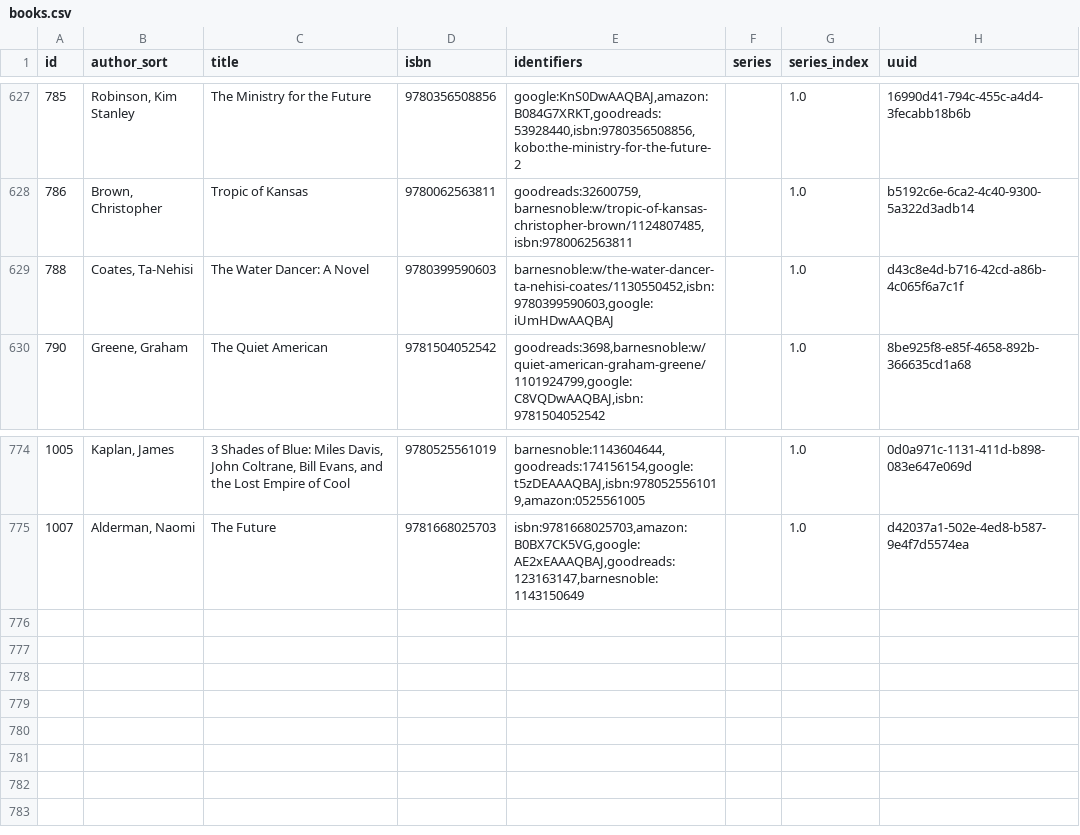
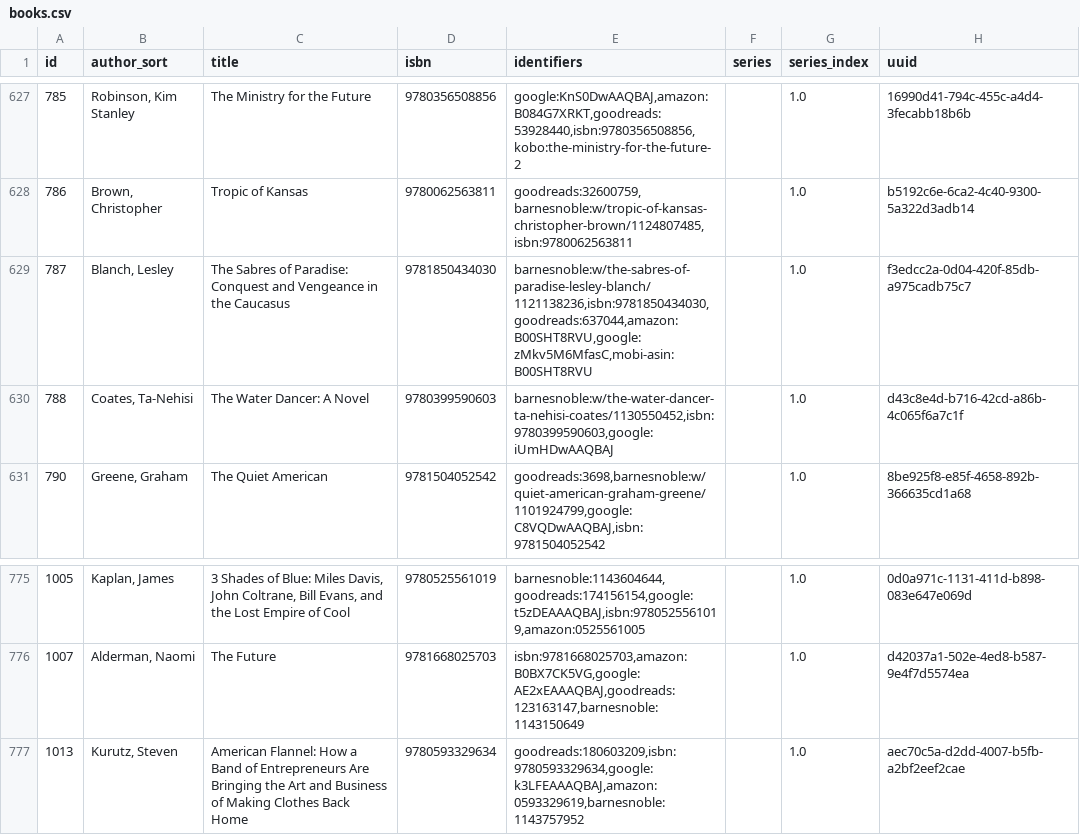
Before and after one commit to pigmonkey/pig-monkey.com, a CSV file: content/media/library/books.csv, drawn as a sheet; only a part is shown, gaps mark what is left out; the diff names each change by its address in the sheet, - before the commit and + after, or states it on an @@ line.

Commit message:
update books

```diff
--- a/content/media/library/books.csv
+++ b/content/media/library/books.csv
+row 629: 787 | Blanch, Lesley | The Sabres of Paradise: Conquest and Vengeance in the Caucasus | 9781850434030 | barnesnoble:w/the-sabres-of-paradise-lesley-blanch/1121138236,isbn:9781850434030,goodreads:637044,amazon:B00SHT8RVU,google:zMkv5M6MfasC,mobi-asin:B00SHT8RVU |  | 1.0 | f3edcc2a-0d04-420f-85db-a975cadb75c7
+row 777: 1013 | Kurutz, Steven | American Flannel: How a Band of Entrepreneurs Are Bringing the Art and Business of Making Clothes Back Home | 9780593329634 | goodreads:180603209,isbn:9780593329634,google:k3LFEAAAQBAJ,amazon:0593329619,barnesnoble:1143757952 |  | 1.0 | aec70c5a-d2dd-4007-b5fb-a2bf2eef2cae
```
Also changed, not shown: 1 other file.
